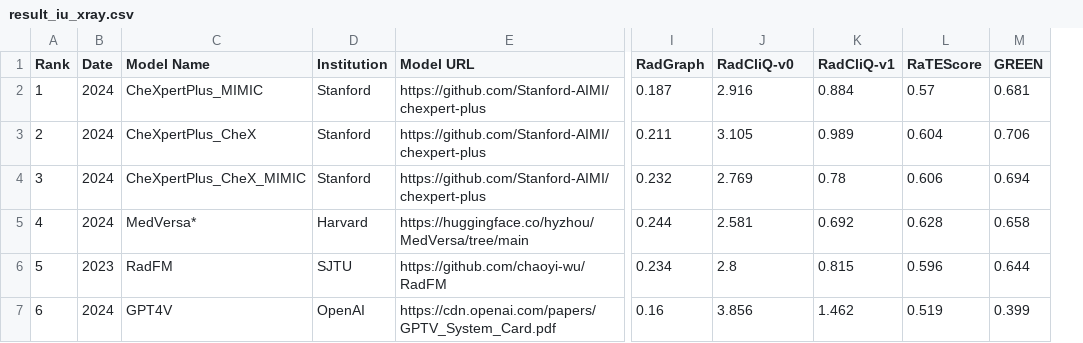
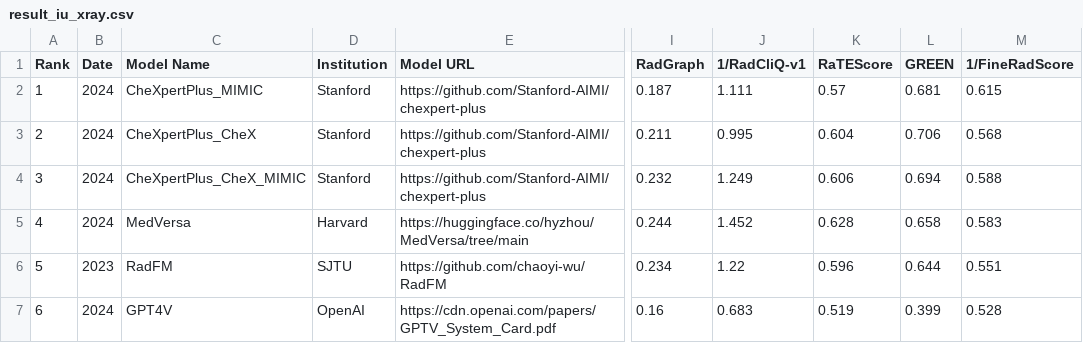
Before and after one commit to rajpurkarlab/ReXrank, a CSV file: results/result_iu_xray.csv, drawn as a sheet; only a part is shown, gaps mark what is left out; removed rows and columns are numbered as before the commit, all else as after; the diff names each change by its address in the sheet, - before the commit and + after, or states it on an @@ line.

```diff
--- a/results/result_iu_xray.csv
+++ b/results/result_iu_xray.csv
-column K (RadCliQ-v1), rows 2-7: 0.884 | 0.989 | 0.78 | 0.692 | 0.815 | 1.462
+column M (1/FineRadScore), rows 2-7: 0.615 | 0.568 | 0.588 | 0.583 | 0.551 | 0.528
-J1: RadCliQ-v0
+J1: 1/RadCliQ-v1
-J2 (1/RadCliQ-v1): 2.916
+J2 (1/RadCliQ-v1): 1.111
-J3 (1/RadCliQ-v1): 3.105
+J3 (1/RadCliQ-v1): 0.995
-J4 (1/RadCliQ-v1): 2.769
+J4 (1/RadCliQ-v1): 1.249
-C5 (Model Name): MedVersa*
+C5 (Model Name): MedVersa
-J5 (1/RadCliQ-v1): 2.581
+J5 (1/RadCliQ-v1): 1.452
-J6 (1/RadCliQ-v1): 2.8
+J6 (1/RadCliQ-v1): 1.22
-J7 (1/RadCliQ-v1): 3.856
+J7 (1/RadCliQ-v1): 0.683
```
Also changed, not shown: results/findings_result_chexpertplus.csv, results/findings_result_gradienthealth.csv, 20 other files.
